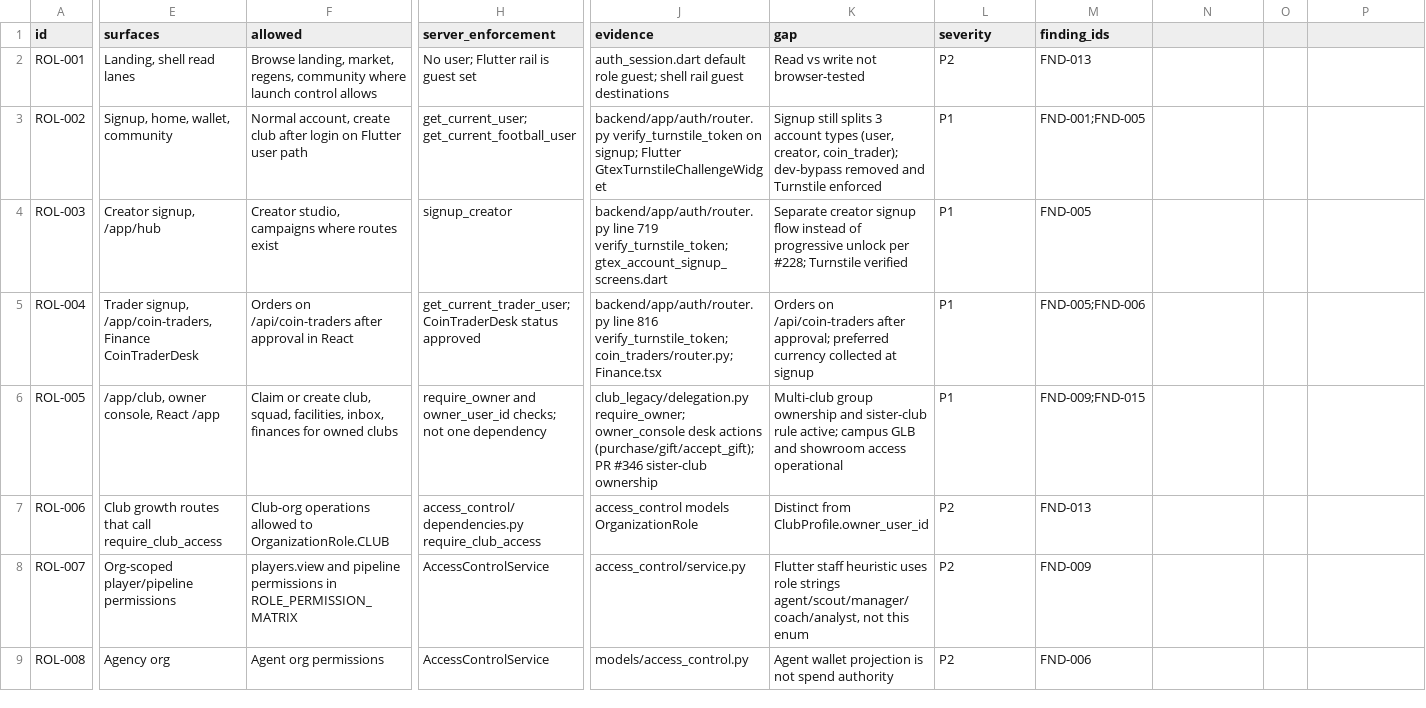
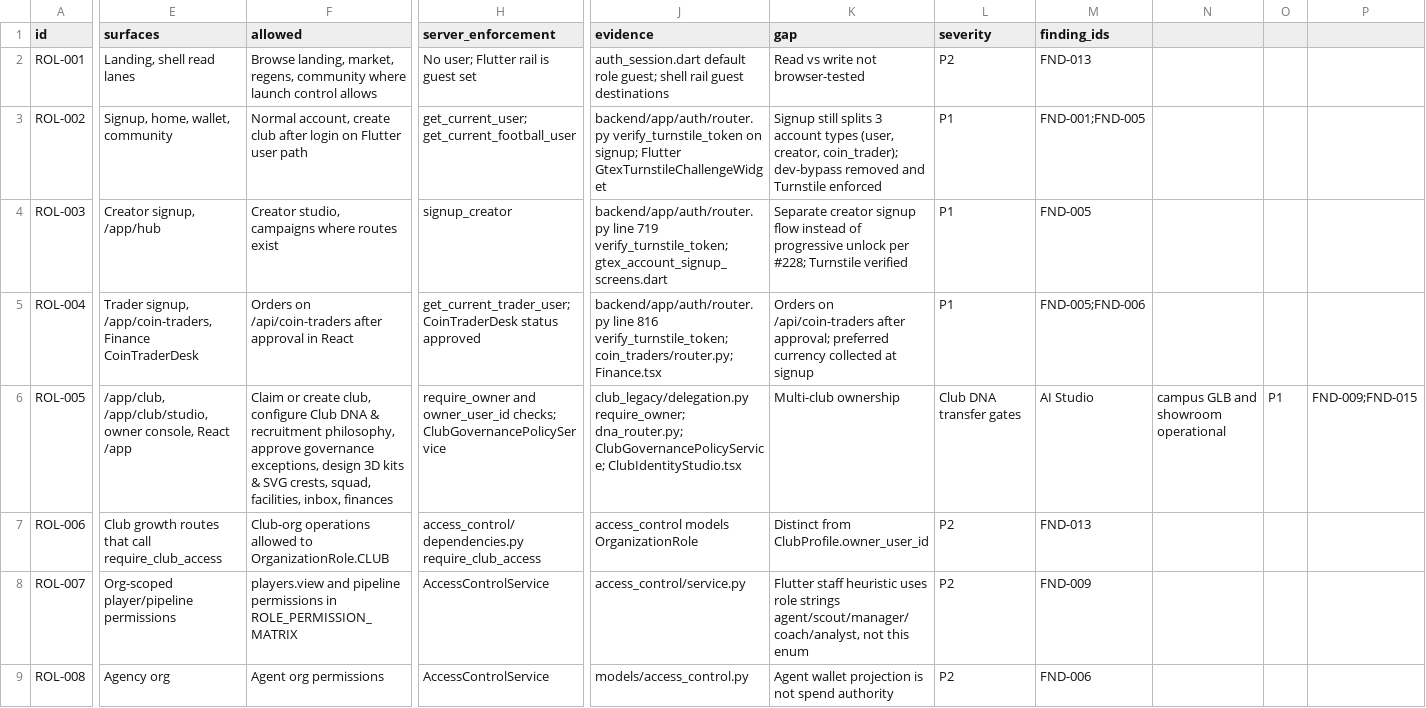
Before and after one commit to wandemcphill/Global-Talent-Exchange, a CSV file: docs/audits/GTEX_ROLE_FEATURE_MATRIX.csv, drawn as a sheet; only a part is shown, gaps mark what is left out; the diff names each change by its address in the sheet, - before the commit and + after, or states it on an @@ line.

```diff
--- a/docs/audits/GTEX_ROLE_FEATURE_MATRIX.csv
+++ b/docs/audits/GTEX_ROLE_FEATURE_MATRIX.csv
-E6 (surfaces): /app/club, owner console, React /app
+E6 (surfaces): /app/club, /app/club/studio, owner console, React /app
-F6 (allowed): …create club, squad, facilities, inbox, finances for owned clubs
+F6 (allowed): …create club, configure Club DNA & recruitment philosophy, approve governance exceptions, design 3D kits & SVG crests, squad, facilities, inbox, finances
-H6 (server_enforcement): …owner_user_id checks; not one dependency
+H6 (server_enforcement): …owner_user_id checks; ClubGovernancePolicyService
-J6 (evidence): club_legacy/delegation.py require_owner; owner_console desk actions (purchase/gift/accept_gift); PR #346 sister-club ownership
+J6 (evidence): club_legacy/delegation.py require_owner; dna_router.py; ClubGovernancePolicyService; ClubIdentityStudio.tsx
-K6 (gap): Multi-club group ownership and sister-club rule active; campus GLB and showroom access operational
+K6 (gap): Multi-club ownership
-L6 (severity): P1
+L6 (severity): Club DNA transfer gates
-M6 (finding_ids): FND-009;FND-015
+M6 (finding_ids): AI Studio
-N6: (empty)
+N6: campus GLB and showroom operational
-O6: (empty)
+O6: P1
-P6: (empty)
+P6: FND-009;FND-015
```
Also changed, not shown: docs/audits/GTEX_SCREEN_INVENTORY.csv, 12 other files.
